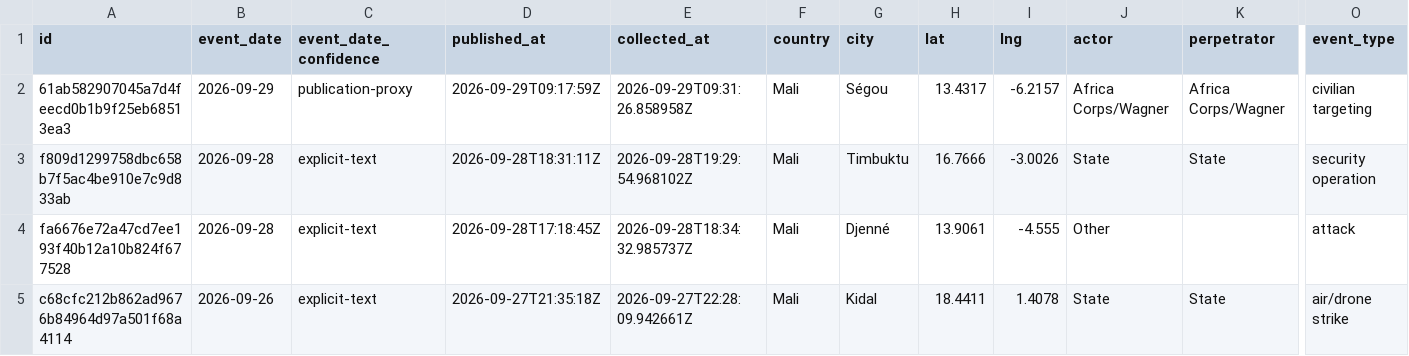
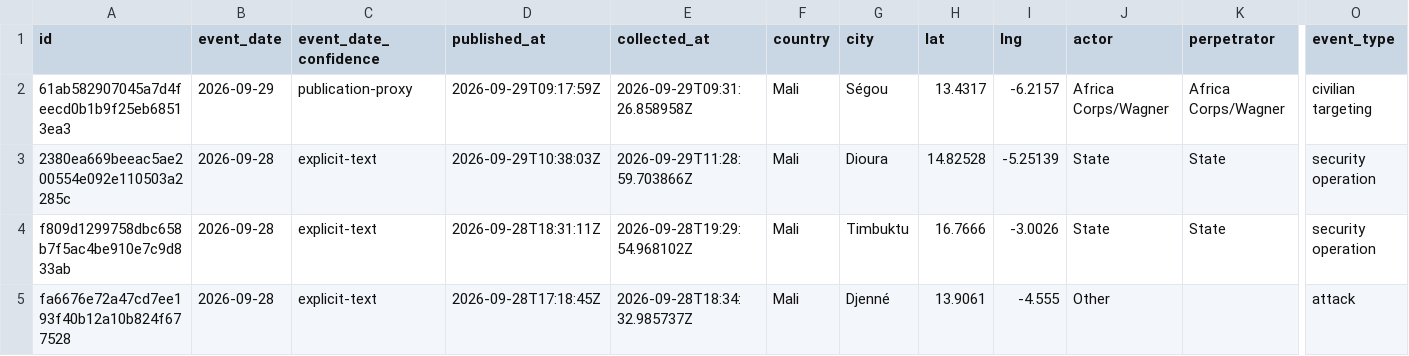
Before and after one commit to mosescosta33/sahel-data-collection, a CSV file: data/events.csv, drawn as a sheet; only a part is shown, gaps mark what is left out; the shorter side is filled out with more unchanged rows; rows hold the shown columns only; the diff names each change by its address in the sheet, - before the commit and + after, or states it on an @@ line.

```diff
--- a/data/events.csv
+++ b/data/events.csv
+row 3: 2380ea669beeac5ae200554e092e110503a2285c | 2026-09-28 | explicit-text | 2026-09-29T10:38:03Z | 2026-09-29T11:28:59.703866Z | Mali | Dioura | 14.82528 | -5.25139 | State | State | security operation
```
Also changed, not shown: 15 other files.
